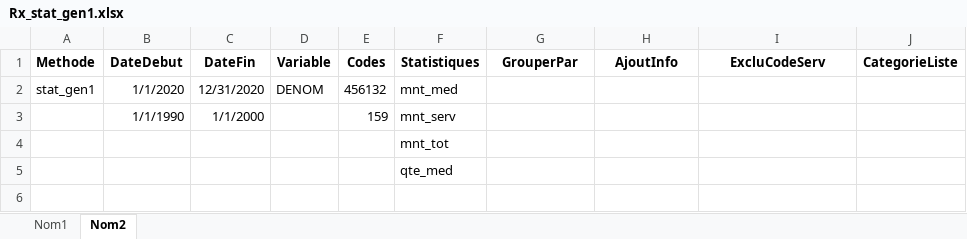
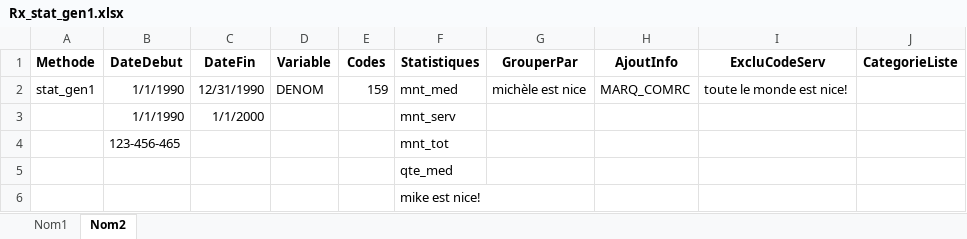
Before and after one commit to INESSS-QC/inesss1, an Excel workbook: gabarits/Rx_stat_gen1.xlsx, sheet Nom2, drawn as a sheet; values as stored, in another font and other column widths than the file's, no borders; the diff names each change by its address in the sheet, - before the commit and + after, or states it on an @@ line.

```diff
--- a/gabarits/Rx_stat_gen1.xlsx (sheet Nom2)
+++ b/gabarits/Rx_stat_gen1.xlsx (sheet Nom2)
-B2 (DateDebut): 1/1/2020
+B2 (DateDebut): 1/1/1990
-C2 (DateFin): 12/31/2020
+C2 (DateFin): 12/31/1990
-E2 (Codes): 456132
+E2 (Codes): 159
-G2 (GrouperPar): (empty)
+G2 (GrouperPar): michèle est nice
-H2 (AjoutInfo): (empty)
+H2 (AjoutInfo): MARQ_COMRC
-I2 (ExcluCodeServ): (empty)
+I2 (ExcluCodeServ): toute le monde est nice!
-E3 (Codes): 159
+E3 (Codes): (empty)
-B4 (DateDebut): (empty)
+B4 (DateDebut): 123-456-465
+row 6:  |  |  |  |  | mike est nice!
```
Also changed, not shown: sheet Nom1, 6 other files.
